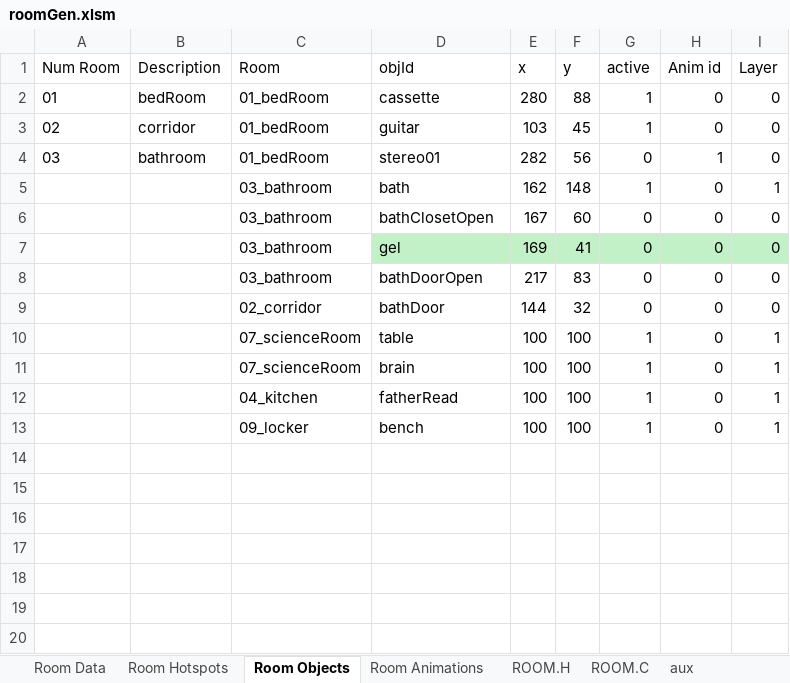
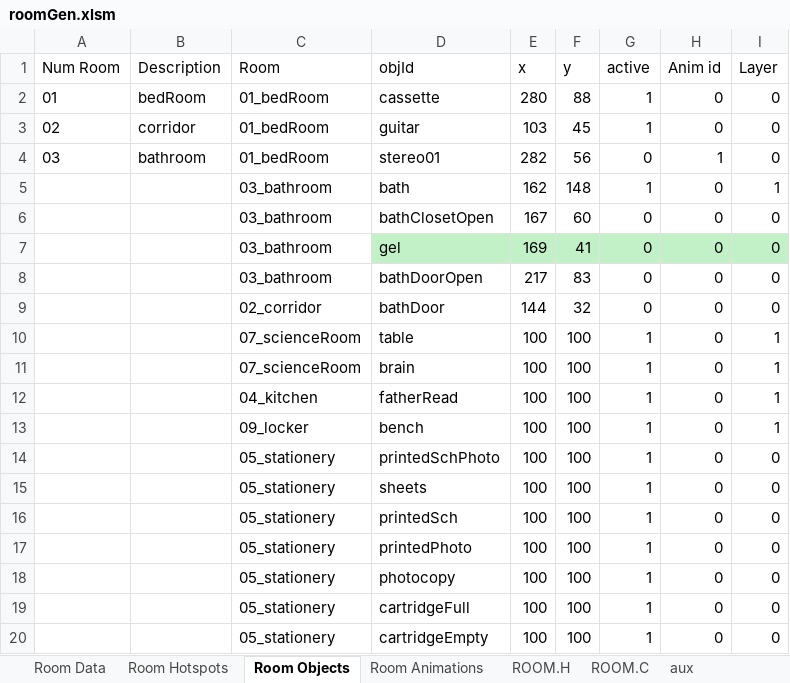
Before and after one commit to warrior-rockk/out-of-cash, an Excel workbook: tools/roomGen.xlsm, sheet Room Objects, drawn as a sheet; values as stored, in another font and other column widths than the file's, no borders; table styles not drawn; the diff names each change by its address in the sheet, - before the commit and + after, or states it on an @@ line.

Commit message:
gameplay: room objects

```diff
--- a/tools/roomGen.xlsm (sheet Room Objects)
+++ b/tools/roomGen.xlsm (sheet Room Objects)
+row 14:  |  | 05_stationery | printedSchPhoto | 100 | 100 | 1 | 0 | 0
+row 15:  |  | 05_stationery | sheets | 100 | 100 | 1 | 0 | 0
+row 16:  |  | 05_stationery | printedSch | 100 | 100 | 1 | 0 | 0
+row 17:  |  | 05_stationery | printedPhoto | 100 | 100 | 1 | 0 | 0
+row 18:  |  | 05_stationery | photocopy | 100 | 100 | 1 | 0 | 0
+row 19:  |  | 05_stationery | cartridgeFull | 100 | 100 | 1 | 0 | 0
+row 20:  |  | 05_stationery | cartridgeEmpty | 100 | 100 | 1 | 0 | 0
```
Also changed, not shown: sheet ROOM.H, sheet Room Data, 27 other files.
